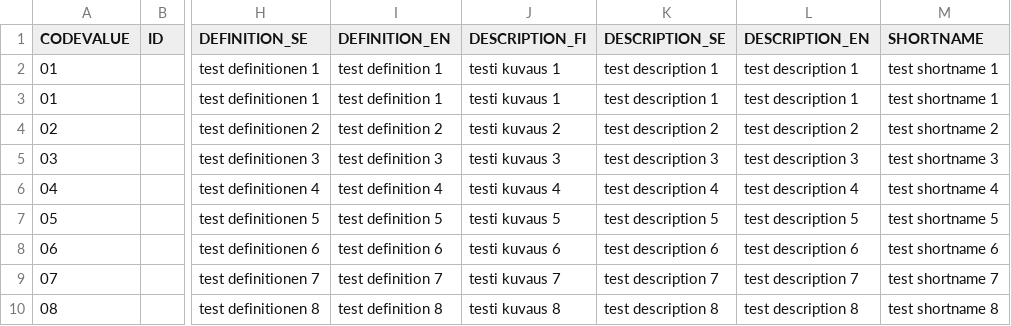
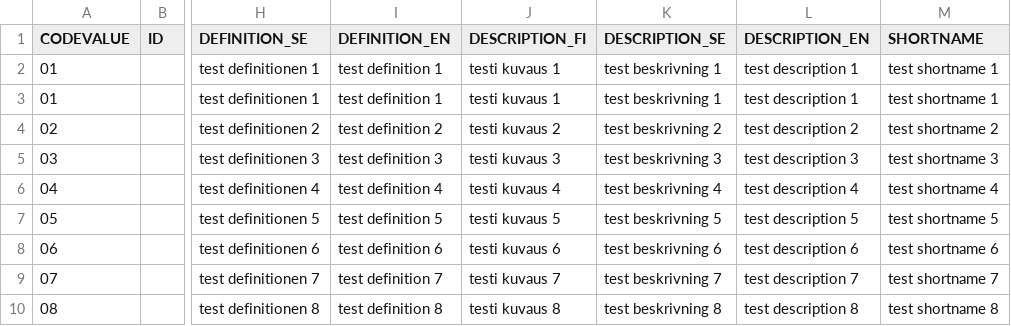
Before and after one commit to VRK-YTI/yti-codelist-content-intake-service, a CSV file: src/main/resources/codes/v1_codes.csv, drawn as a sheet; only a part is shown, gaps mark what is left out; the diff names each change by its address in the sheet, - before the commit and + after, or states it on an @@ line.

```diff
--- a/src/main/resources/codes/v1_codes.csv
+++ b/src/main/resources/codes/v1_codes.csv
-K2:K3 (DESCRIPTION_SE): test description 1
+K2:K3 (DESCRIPTION_SE): test beskrivning 1
-K4 (DESCRIPTION_SE): test description 2
+K4 (DESCRIPTION_SE): test beskrivning 2
-K5 (DESCRIPTION_SE): test description 3
+K5 (DESCRIPTION_SE): test beskrivning 3
-K6 (DESCRIPTION_SE): test description 4
+K6 (DESCRIPTION_SE): test beskrivning 4
-K7 (DESCRIPTION_SE): test description 5
+K7 (DESCRIPTION_SE): test beskrivning 5
-K8 (DESCRIPTION_SE): test description 6
+K8 (DESCRIPTION_SE): test beskrivning 6
-K9 (DESCRIPTION_SE): test description 7
+K9 (DESCRIPTION_SE): test beskrivning 7
-K10 (DESCRIPTION_SE): test description 8
+K10 (DESCRIPTION_SE): test beskrivning 8
```
Also changed, not shown: src/main/resources/coderegistries/v1_coderegistries.csv, src/main/resources/codeschemes/v1_codeschemes.csv, 5 other files.
